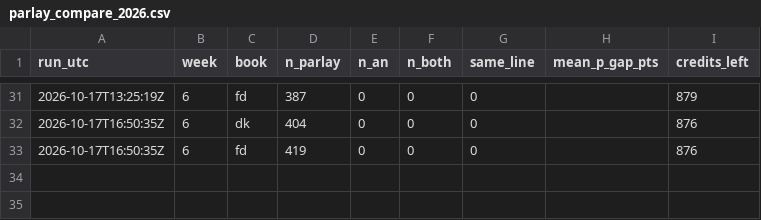
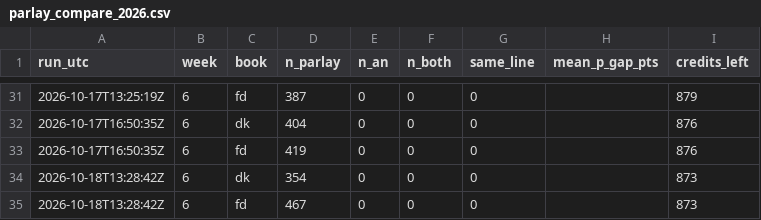
Before and after one commit to wbblanck/nfl-betting-model, a CSV file: data/live/parlay_compare_2026.csv, drawn as a sheet; only a part is shown, gaps mark what is left out; the diff names each change by its address in the sheet, - before the commit and + after, or states it on an @@ line.

```diff
--- a/data/live/parlay_compare_2026.csv
+++ b/data/live/parlay_compare_2026.csv
+row 34: 2026-10-18T13:28:42Z | 6 | dk | 354 | 0 | 0 | 0 |  | 873
+row 35: 2026-10-18T13:28:42Z | 6 | fd | 467 | 0 | 0 | 0 |  | 873
```
Also changed, not shown: data/live/ats_runs_2026.csv, data/live/openmarkets_compare_2026.csv, 10 other files.
